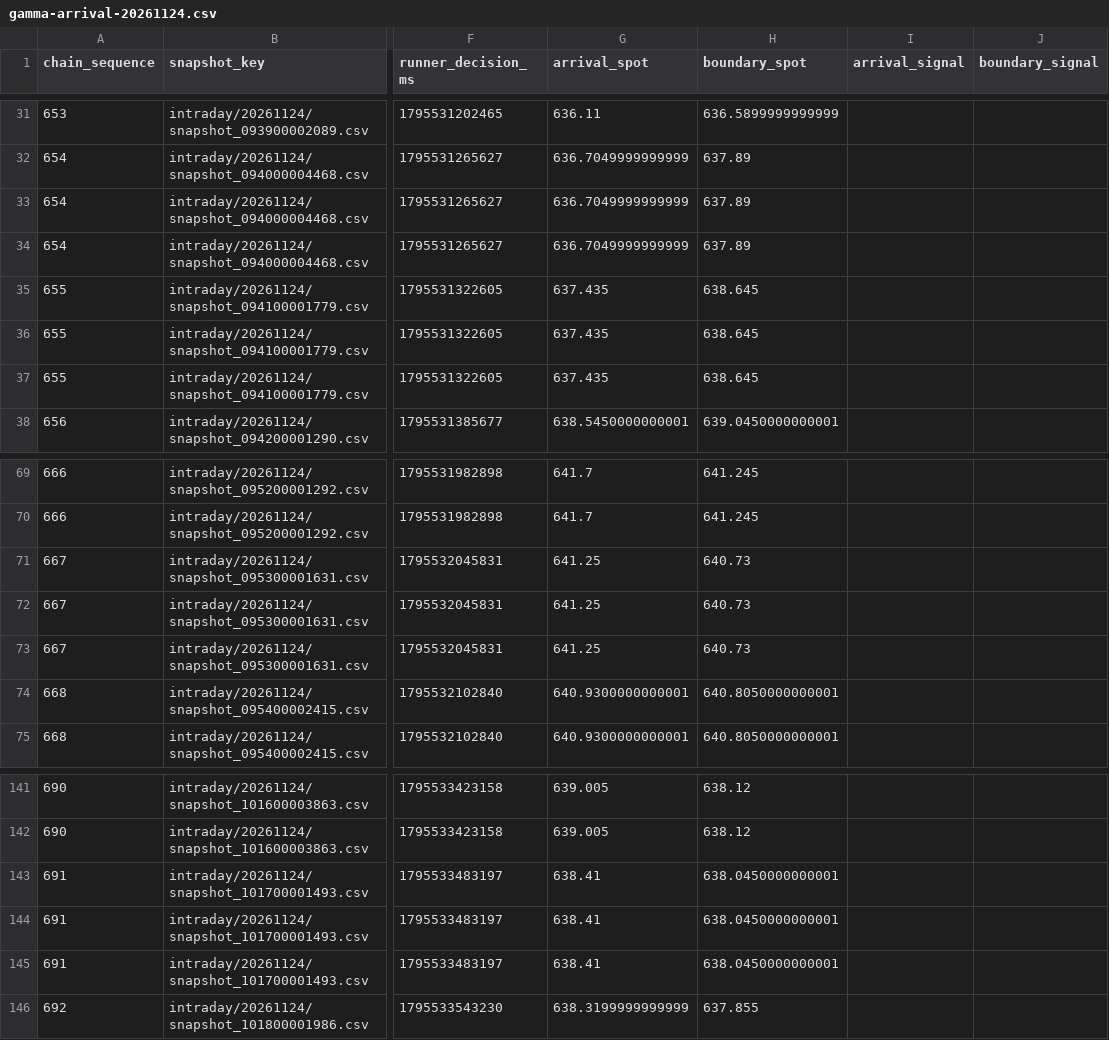
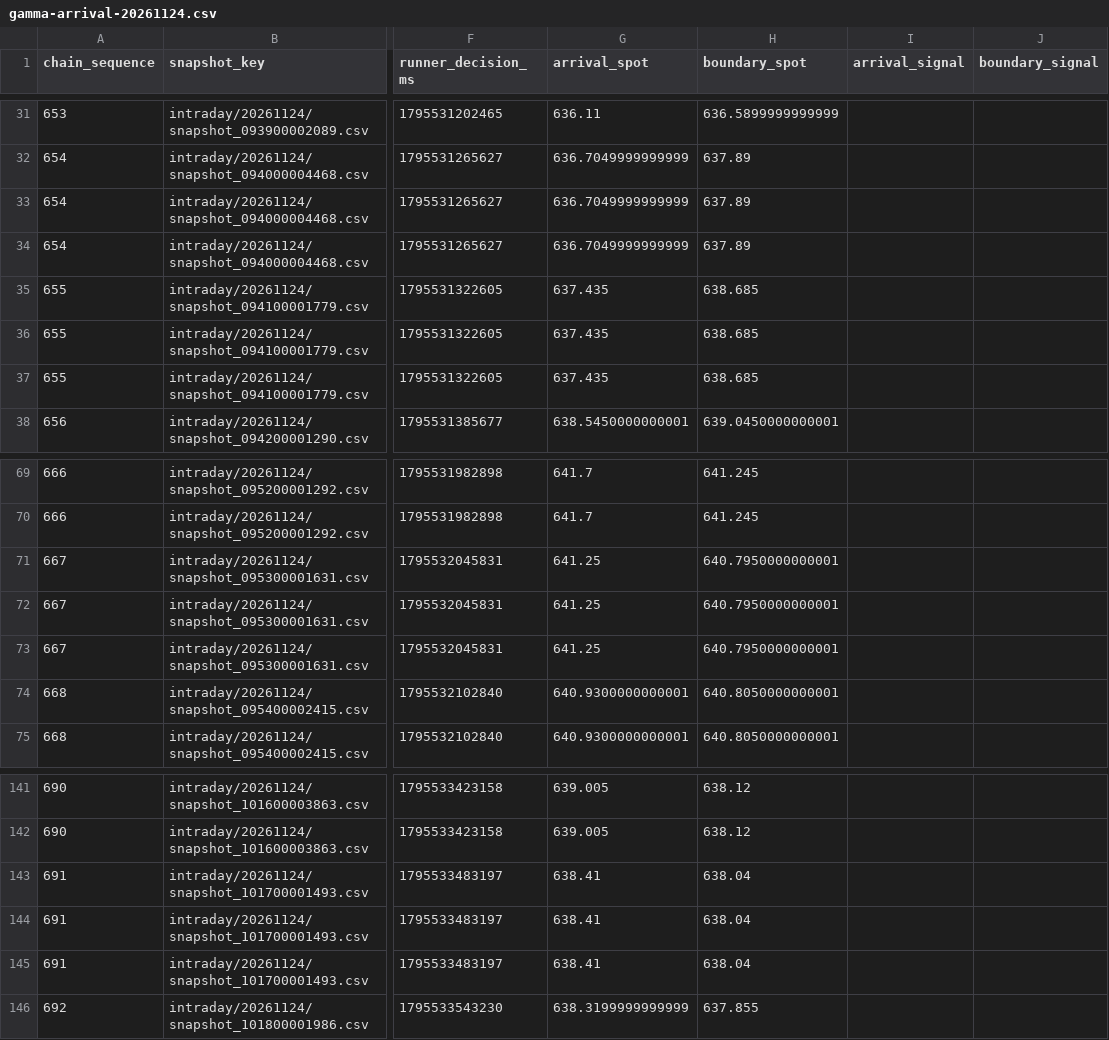
Before and after one commit to OwenTanzer/live-options-view, a CSV file: research/order_flow_bots/gamma-arrival-20261124.csv, drawn as a sheet; only a part is shown, gaps mark what is left out; the diff names each change by its address in the sheet, - before the commit and + after, or states it on an @@ line.

Commit message:
Exclude ambiguous receipt buckets and retain portable gamma study evidence

```diff
--- a/research/order_flow_bots/gamma-arrival-20261124.csv
+++ b/research/order_flow_bots/gamma-arrival-20261124.csv
-H35:H37 (boundary_spot): 638.645
+H35:H37 (boundary_spot): 638.685
-H71:H73 (boundary_spot): 640.73
+H71:H73 (boundary_spot): 640.7950000000001
-H143:H145 (boundary_spot): 638.0450000000001
+H143:H145 (boundary_spot): 638.04
```
Also changed, not shown: 9 other files.
